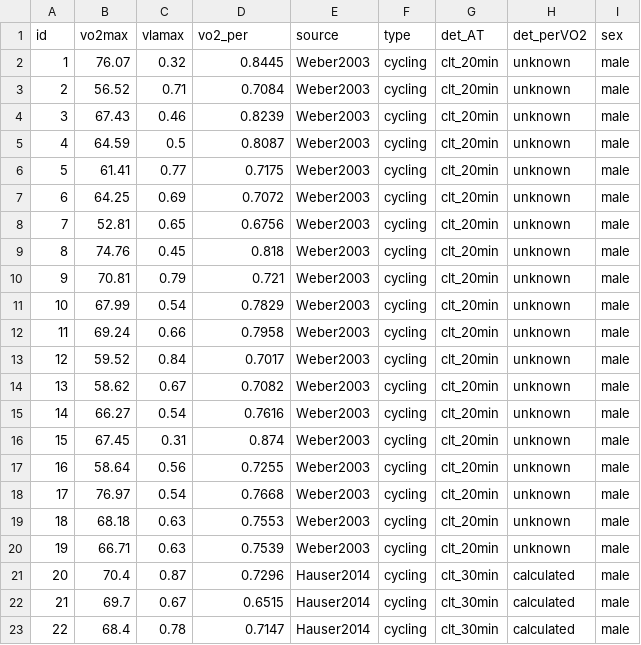
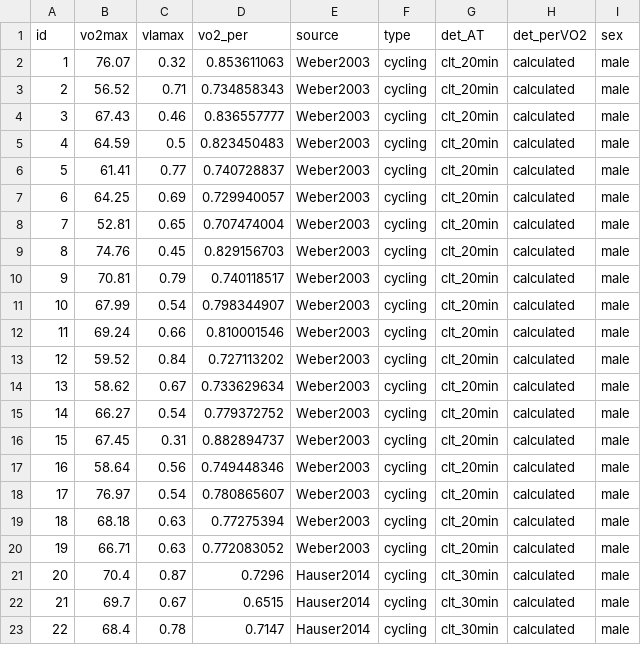
Before and after one commit to smnnlt/suppl-metasim, a CSV file: data/data.csv, drawn as a sheet; only a part is shown.

Commit message:
Recalculate %VO2(MLSS) data for Weber

```diff
--- a/data/data.csv
+++ b/data/data.csv
@@ -1,21 +1,21 @@
 id,vo2max,vlamax,vo2_per,source,type,det_AT,det_perVO2,sex
-1,76.07,0.32,0.8445,Weber2003,cycling,clt_20min,unknown,male
-2,56.52,0.71,0.7084,Weber2003,cycling,clt_20min,unknown,male
-3,67.43,0.46,0.8239,Weber2003,cycling,clt_20min,unknown,male
-4,64.59,0.5,0.8087,Weber2003,cycling,clt_20min,unknown,male
-5,61.41,0.77,0.7175,Weber2003,cycling,clt_20min,unknown,male
-6,64.25,0.69,0.7072,Weber2003,cycling,clt_20min,unknown,male
-7,52.81,0.65,0.6756,Weber2003,cycling,clt_20min,unknown,male
-8,74.76,0.45,0.818,Weber2003,cycling,clt_20min,unknown,male
-9,70.81,0.79,0.721,Weber2003,cycling,clt_20min,unknown,male
-10,67.99,0.54,0.7829,Weber2003,cycling,clt_20min,unknown,male
-11,69.24,0.66,0.7958,Weber2003,cycling,clt_20min,unknown,male
-12,59.52,0.84,0.7017,Weber2003,cycling,clt_20min,unknown,male
-13,58.62,0.67,0.7082,Weber2003,cycling,clt_20min,unknown,male
-14,66.27,0.54,0.7616,Weber2003,cycling,clt_20min,unknown,male
-15,67.45,0.31,0.874,Weber2003,cycling,clt_20min,unknown,male
-16,58.64,0.56,0.7255,Weber2003,cycling,clt_20min,unknown,male
-17,76.97,0.54,0.7668,Weber2003,cycling,clt_20min,unknown,male
-18,68.18,0.63,0.7553,Weber2003,cycling,clt_20min,unknown,male
-19,66.71,0.63,0.7539,Weber2003,cycling,clt_20min,unknown,male
+1,76.07,0.32,0.853611063,Weber2003,cycling,clt_20min,calculated,male
+2,56.52,0.71,0.734858343,Weber2003,cycling,clt_20min,calculated,male
+3,67.43,0.46,0.836557777,Weber2003,cycling,clt_20min,calculated,male
+4,64.59,0.5,0.823450483,Weber2003,cycling,clt_20min,calculated,male
+5,61.41,0.77,0.740728837,Weber2003,cycling,clt_20min,calculated,male
+6,64.25,0.69,0.729940057,Weber2003,cycling,clt_20min,calculated,male
+7,52.81,0.65,0.707474004,Weber2003,cycling,clt_20min,calculated,male
+8,74.76,0.45,0.829156703,Weber2003,cycling,clt_20min,calculated,male
+9,70.81,0.79,0.740118517,Weber2003,cycling,clt_20min,calculated,male
+10,67.99,0.54,0.798344907,Weber2003,cycling,clt_20min,calculated,male
+11,69.24,0.66,0.810001546,Weber2003,cycling,clt_20min,calculated,male
+12,59.52,0.84,0.727113202,Weber2003,cycling,clt_20min,calculated,male
+13,58.62,0.67,0.733629634,Weber2003,cycling,clt_20min,calculated,male
+14,66.27,0.54,0.779372752,Weber2003,cycling,clt_20min,calculated,male
+15,67.45,0.31,0.882894737,Weber2003,cycling,clt_20min,calculated,male
+16,58.64,0.56,0.749448346,Weber2003,cycling,clt_20min,calculated,male
+17,76.97,0.54,0.780865607,Weber2003,cycling,clt_20min,calculated,male
+18,68.18,0.63,0.77275394,Weber2003,cycling,clt_20min,calculated,male
+19,66.71,0.63,0.772083052,Weber2003,cycling,clt_20min,calculated,male
 20,70.4,0.87,0.7296,Hauser2014,cycling,clt_30min,calculated,male
```
Also changed, not shown: 1 other file.
